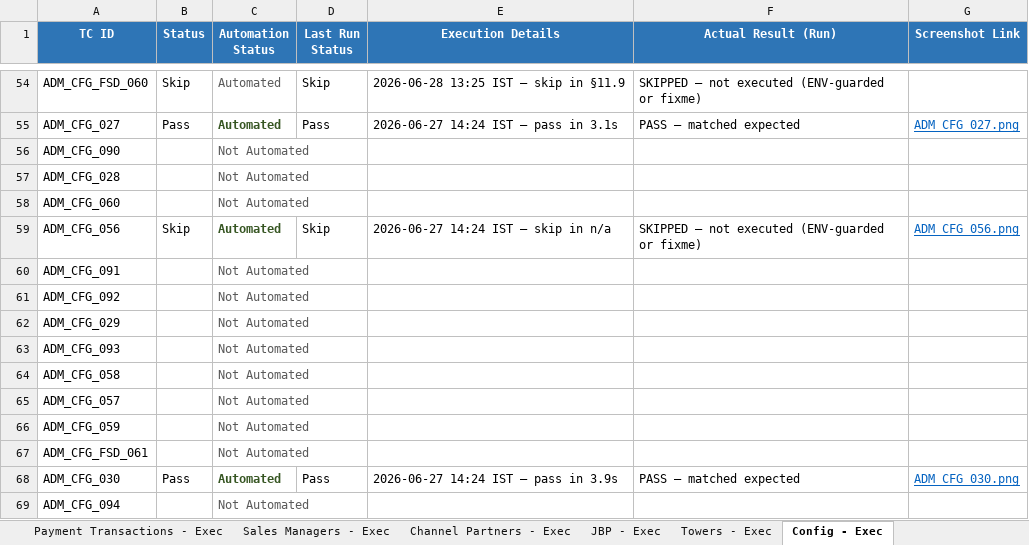
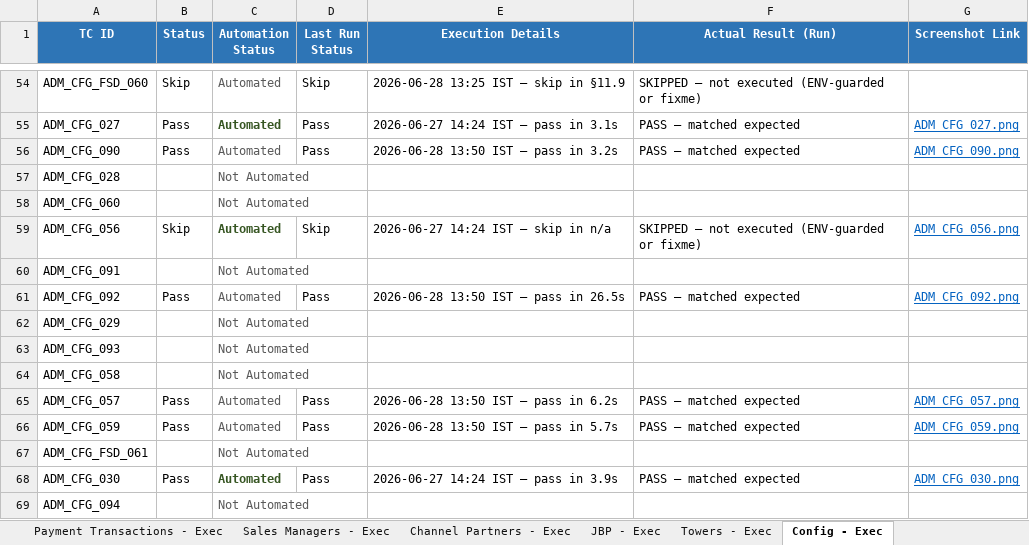
Before and after one commit to Anjalijha2/AI-Automation-hoabl, an Excel workbook: manual-qa-repository/07-execution/TestCases-AdminPortal.xlsx, sheet Config - Exec, drawn as a sheet; only a part is shown, gaps mark what is left out; values as stored, in another font and other column widths than the file's, no borders; the diff names each change by its address in the sheet, - before the commit and + after, or states it on an @@ line.

```diff
--- a/manual-qa-repository/07-execution/TestCases-AdminPortal.xlsx (sheet Config - Exec)
+++ b/manual-qa-repository/07-execution/TestCases-AdminPortal.xlsx (sheet Config - Exec)
-B56 (Status): (empty)
+B56 (Status): Pass
-C56 (Automation Status): Not Automated
+C56 (Automation Status): Automated
-D56 (Last Run Status): (empty)
+D56 (Last Run Status): Pass
-E56 (Execution Details): (empty)
+E56 (Execution Details): 2026-06-28 13:50 IST — pass in 3.2s
-F56 (Actual Result (Run)): (empty)
+F56 (Actual Result (Run)): PASS — matched expected
-G56 (Screenshot Link): (empty)
+G56 (Screenshot Link): ADM_CFG_090.png
-B61 (Status): (empty)
+B61 (Status): Pass
-C61 (Automation Status): Not Automated
+C61 (Automation Status): Automated
-D61 (Last Run Status): (empty)
+D61 (Last Run Status): Pass
-E61 (Execution Details): (empty)
+E61 (Execution Details): 2026-06-28 13:50 IST — pass in 26.5s
-F61 (Actual Result (Run)): (empty)
+F61 (Actual Result (Run)): PASS — matched expected
-G61 (Screenshot Link): (empty)
+G61 (Screenshot Link): ADM_CFG_092.png
-B65:B66 (Status): (empty)
+B65:B66 (Status): Pass
-C65:C66 (Automation Status): Not Automated
+C65:C66 (Automation Status): Automated
-D65:D66 (Last Run Status): (empty)
+D65:D66 (Last Run Status): Pass
-E65 (Execution Details): (empty)
+E65 (Execution Details): 2026-06-28 13:50 IST — pass in 6.2s
-F65:F66 (Actual Result (Run)): (empty)
+F65:F66 (Actual Result (Run)): PASS — matched expected
-G65 (Screenshot Link): (empty)
+G65 (Screenshot Link): ADM_CFG_057.png
-E66 (Execution Details): (empty)
+E66 (Execution Details): 2026-06-28 13:50 IST — pass in 5.7s
-G66 (Screenshot Link): (empty)
+G66 (Screenshot Link): ADM_CFG_059.png
```
Also changed, not shown: sheet Config - Master, 6 other files.
